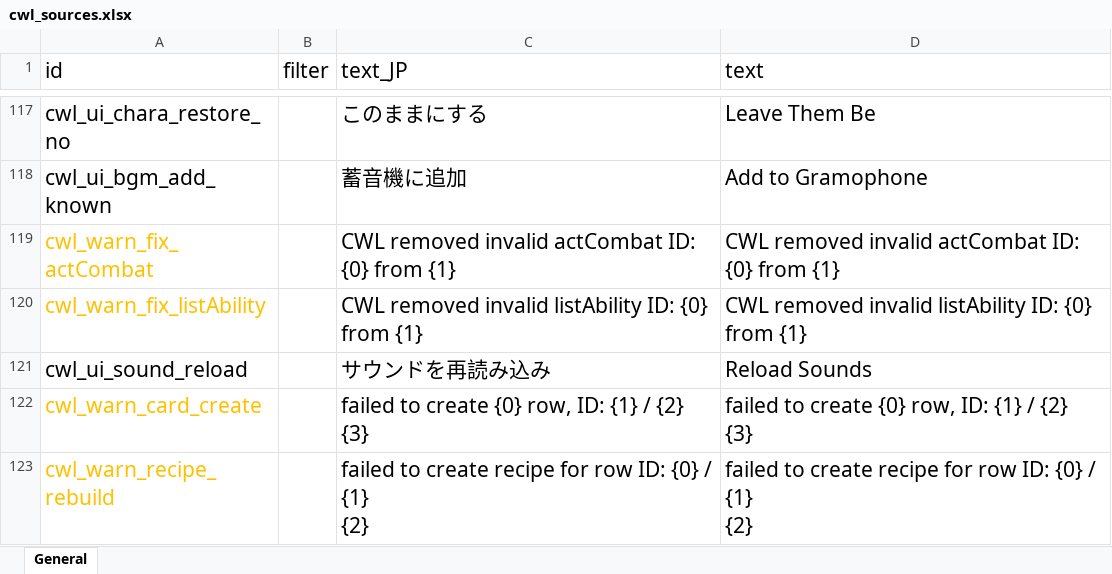
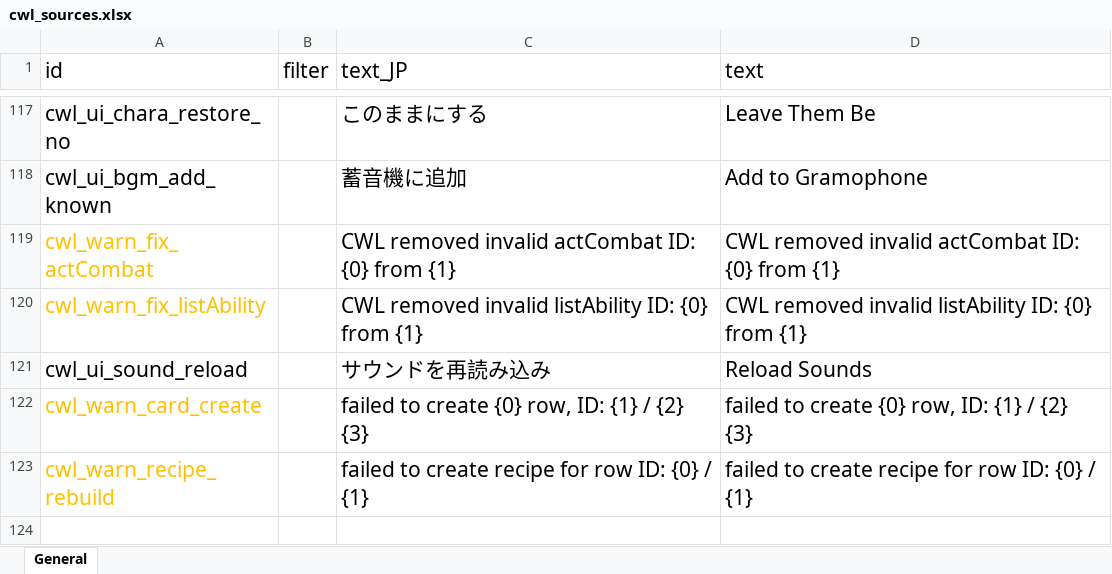
Before and after one commit to gottyduke/Elin.Plugins, an Excel workbook: CustomWhateverLoader/LangMod/EN/cwl_sources.xlsx, sheet General, drawn as a sheet; only a part is shown, gaps mark what is left out; values as stored, in another font and other column widths than the file's, no borders; ↵ is a line break in a cell; the diff names each change by its address in the sheet, - before the commit and + after, or states it on an @@ line.

```diff
--- a/CustomWhateverLoader/LangMod/EN/cwl_sources.xlsx (sheet General)
+++ b/CustomWhateverLoader/LangMod/EN/cwl_sources.xlsx (sheet General)
-C123 (text_JP): …/ {1} ↵ {2}
+C123 (text_JP): …/ {1}
-D123 (text): …/ {1} ↵ {2}
+D123 (text): …/ {1}
```
Also changed, not shown: CustomWhateverLoader/LangMod/CN/cwl_sources.xlsx, 5 other files.
